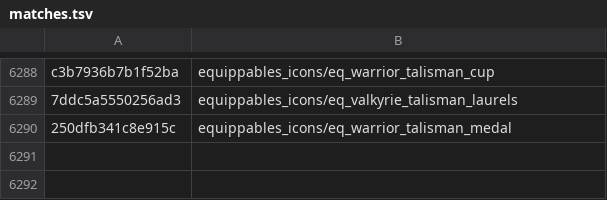
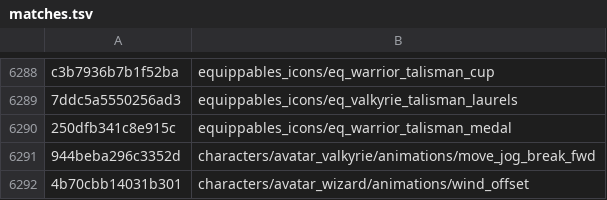
Before and after one commit to SavageDuck26/Gauntlet-Delve, a TSV file: Scripting/hashcracker/matches.tsv, drawn as a sheet; only a part is shown, gaps mark what is left out.

Commit message:
animations: move_jog_break_fwd + wind_offset named; shape bench shows a 3rd token buys nothing, corpus vocabulary saturated (FINDINGS 64)

```diff
--- a/Scripting/hashcracker/matches.tsv
+++ b/Scripting/hashcracker/matches.tsv
@@ -6290 +6290,3 @@ c3b7936b7b1f52ba	equippables_icons/eq_warrior_talisman_cup
 250dfb341c8e915c	equippables_icons/eq_warrior_talisman_medal
+944beba296c3352d	characters/avatar_valkyrie/animations/move_jog_break_fwd
+4b70cbb14031b301	characters/avatar_wizard/animations/wind_offset
```
Also changed, not shown: 3 other files.
